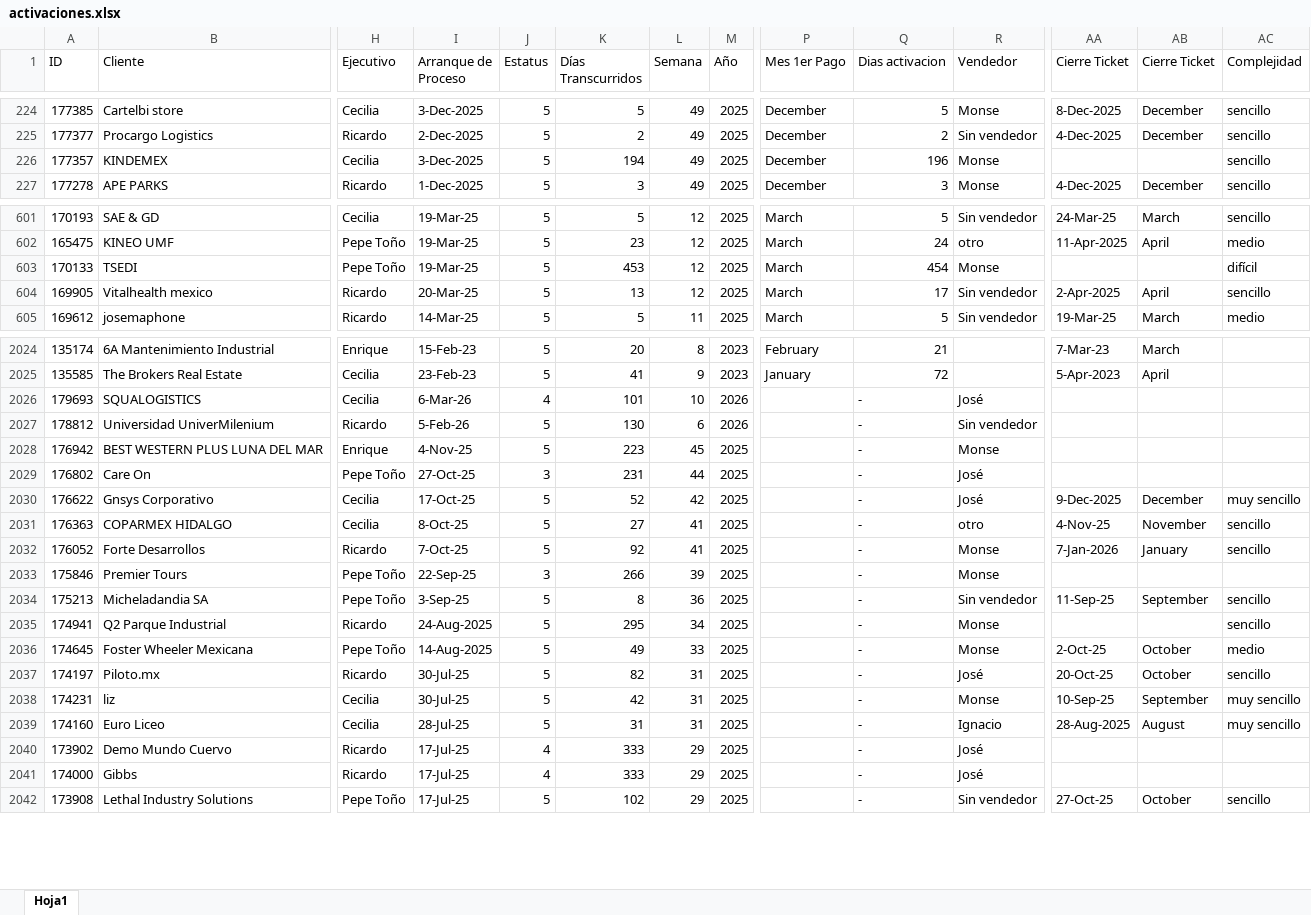
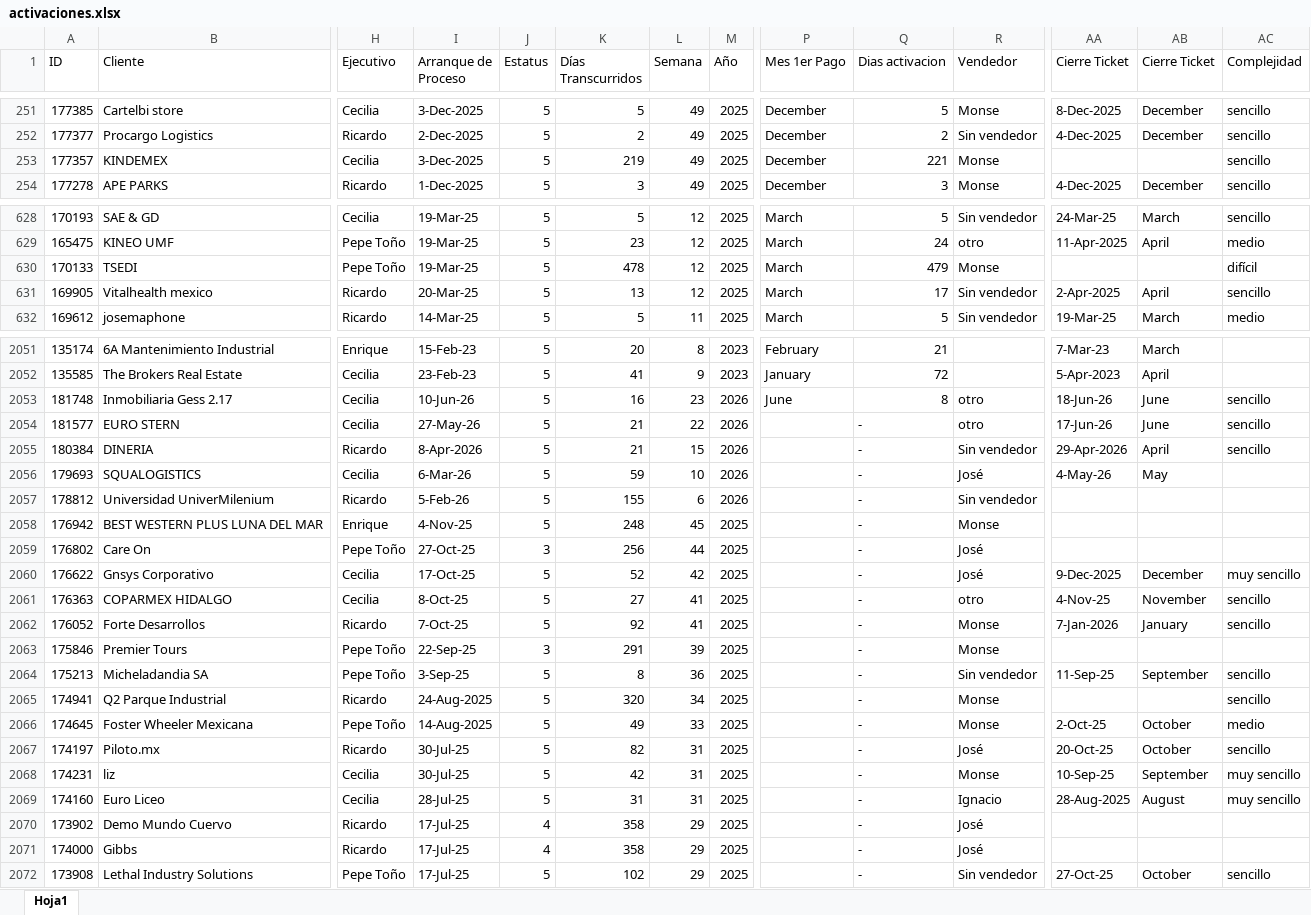
Before and after one commit to ATLASManning/callpicker-cs, an Excel workbook: data/activaciones.xlsx, sheet Hoja1, drawn as a sheet; only a part is shown, gaps mark what is left out; values as stored, in another font and other column widths than the file's, no cell formats; addresses are those after the commit; rows hold the shown columns only; the diff covers the shown part only; the diff names each change by its address in the sheet, - before the commit and + after, or states it on an @@ line.

```diff
--- a/data/activaciones.xlsx (sheet Hoja1)
+++ b/data/activaciones.xlsx (sheet Hoja1)
-K253 (Días Transcurridos): 194
+K253 (Días Transcurridos): 219
-Q253 (Dias activacion): 196
+Q253 (Dias activacion): 221
-K630 (Días Transcurridos): 453
+K630 (Días Transcurridos): 478
-Q630 (Dias activacion): 454
+Q630 (Dias activacion): 479
+row 2053: 181748 | Inmobiliaria Gess 2.17 | Cecilia | 10-Jun-26 | 5 | 16 | 23 | 2026 | June | 8 | otro | 18-Jun-26 | June | sencillo
+row 2054: 181577 | EURO STERN | Cecilia | 27-May-26 | 5 | 21 | 22 | 2026 |  | - | otro | 17-Jun-26 | June | sencillo
@@ row 73 moved to row 2055: 180384 @@
-J2056 (Estatus): 4
+J2056 (Estatus): 5
-K2056 (Días Transcurridos): 101
+K2056 (Días Transcurridos): 59
-AA2056 (Cierre Ticket): (empty)
+AA2056 (Cierre Ticket): 4-May-26
-AB2056 (Cierre Ticket): (empty)
+AB2056 (Cierre Ticket): May
-K2057 (Días Transcurridos): 130
+K2057 (Días Transcurridos): 155
-K2058 (Días Transcurridos): 223
+K2058 (Días Transcurridos): 248
-K2059 (Días Transcurridos): 231
+K2059 (Días Transcurridos): 256
-K2063 (Días Transcurridos): 266
+K2063 (Días Transcurridos): 291
-K2065 (Días Transcurridos): 295
+K2065 (Días Transcurridos): 320
-K2070:K2071 (Días Transcurridos): 333
+K2070:K2071 (Días Transcurridos): 358
```
Also changed, not shown: 37 added rows, 28 removed rows, 36 moved rows and 42 edited cells elsewhere in this sheet, cell formats.
